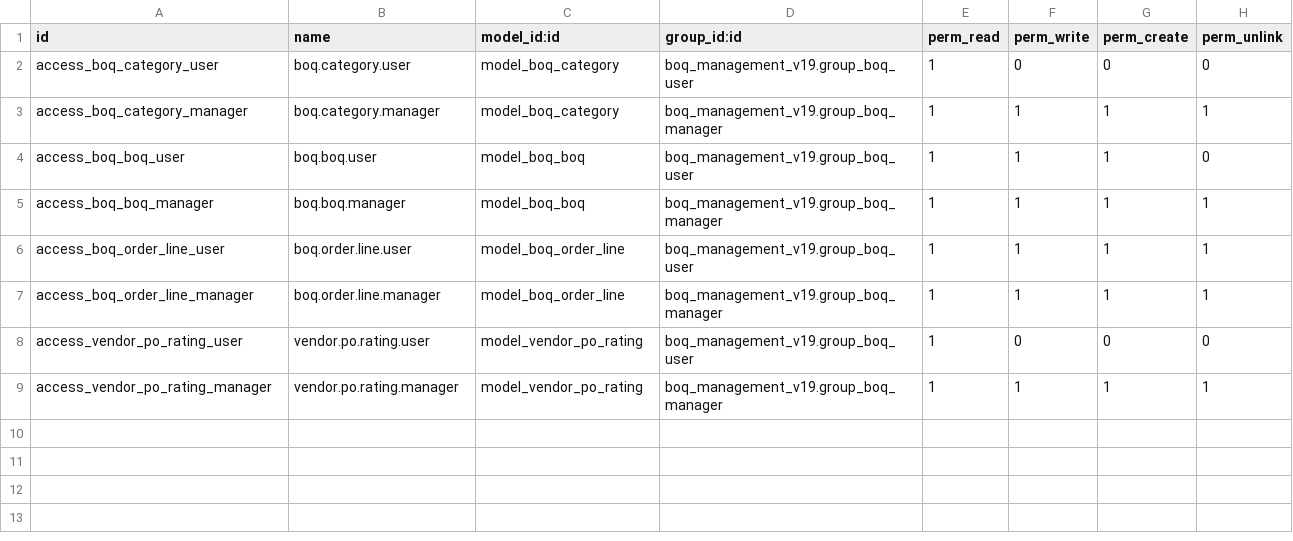
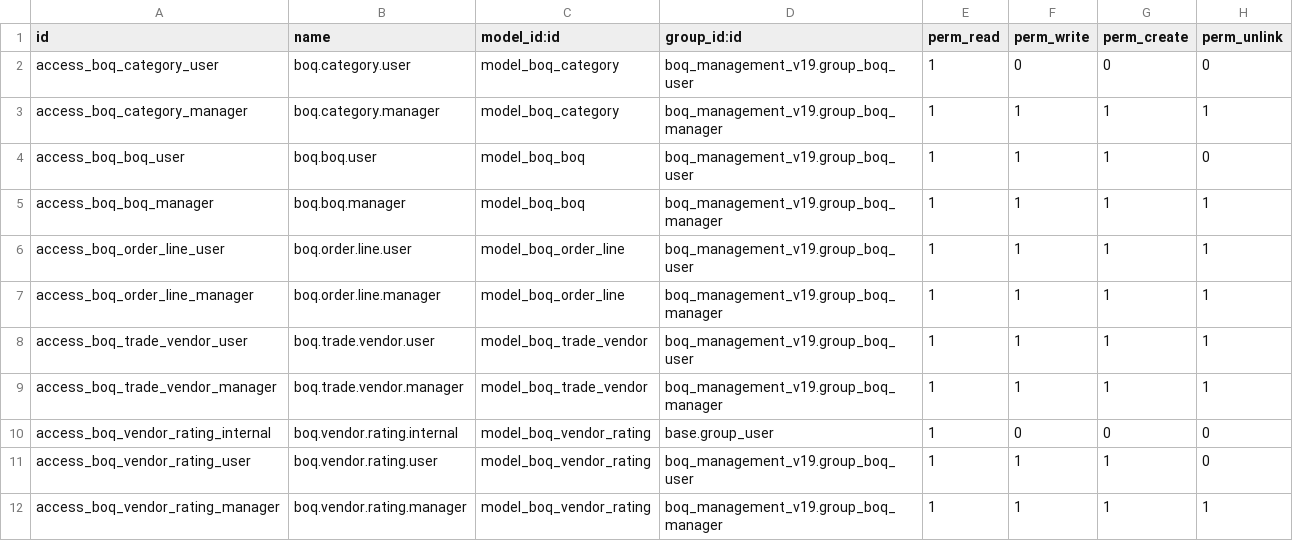
Before and after one commit to support-fingertip/tint-tone-and-shades, a CSV file: boq_management_v19/security/ir.model.access.csv, drawn as a sheet.

```diff
--- a/boq_management_v19/security/ir.model.access.csv
+++ b/boq_management_v19/security/ir.model.access.csv
@@ -7,3 +7,6 @@ access_boq_order_line_user,boq.order.line.user,model_boq_order_line,boq_manageme
 access_boq_order_line_manager,boq.order.line.manager,model_boq_order_line,boq_management_v19.group_boq_manager,1,1,1,1
-access_vendor_po_rating_user,vendor.po.rating.user,model_vendor_po_rating,boq_management_v19.group_boq_user,1,0,0,0
-access_vendor_po_rating_manager,vendor.po.rating.manager,model_vendor_po_rating,boq_management_v19.group_boq_manager,1,1,1,1
+access_boq_trade_vendor_user,boq.trade.vendor.user,model_boq_trade_vendor,boq_management_v19.group_boq_user,1,1,1,1
+access_boq_trade_vendor_manager,boq.trade.vendor.manager,model_boq_trade_vendor,boq_management_v19.group_boq_manager,1,1,1,1
+access_boq_vendor_rating_internal,boq.vendor.rating.internal,model_boq_vendor_rating,base.group_user,1,0,0,0
+access_boq_vendor_rating_user,boq.vendor.rating.user,model_boq_vendor_rating,boq_management_v19.group_boq_user,1,1,1,0
+access_boq_vendor_rating_manager,boq.vendor.rating.manager,model_boq_vendor_rating,boq_management_v19.group_boq_manager,1,1,1,1
```
Also changed, not shown: 25 other files.
